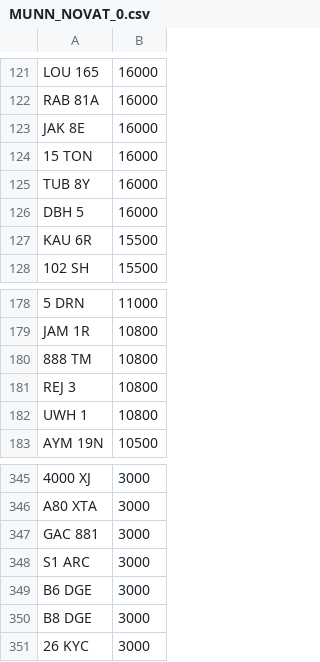
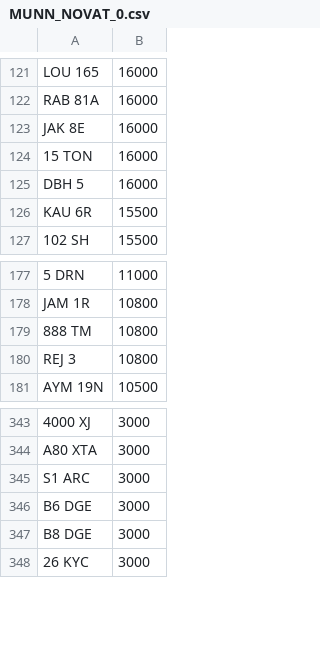
Before and after one commit to martinsumner/simplyreg, a CSV file: csv/MUNN_NOVAT_0.csv, drawn as a sheet; only a part is shown, gaps mark what is left out; the diff names each change by its address in the sheet, - before the commit and + after, or states it on an @@ line.

```diff
--- a/csv/MUNN_NOVAT_0.csv
+++ b/csv/MUNN_NOVAT_0.csv
-row 125: TUB 8Y | 16000
-row 182: UWH 1 | 10800
-row 347: GAC 881 | 3000
```
Also changed, not shown: csv/EMARK_PLUSVAT_380.csv.
